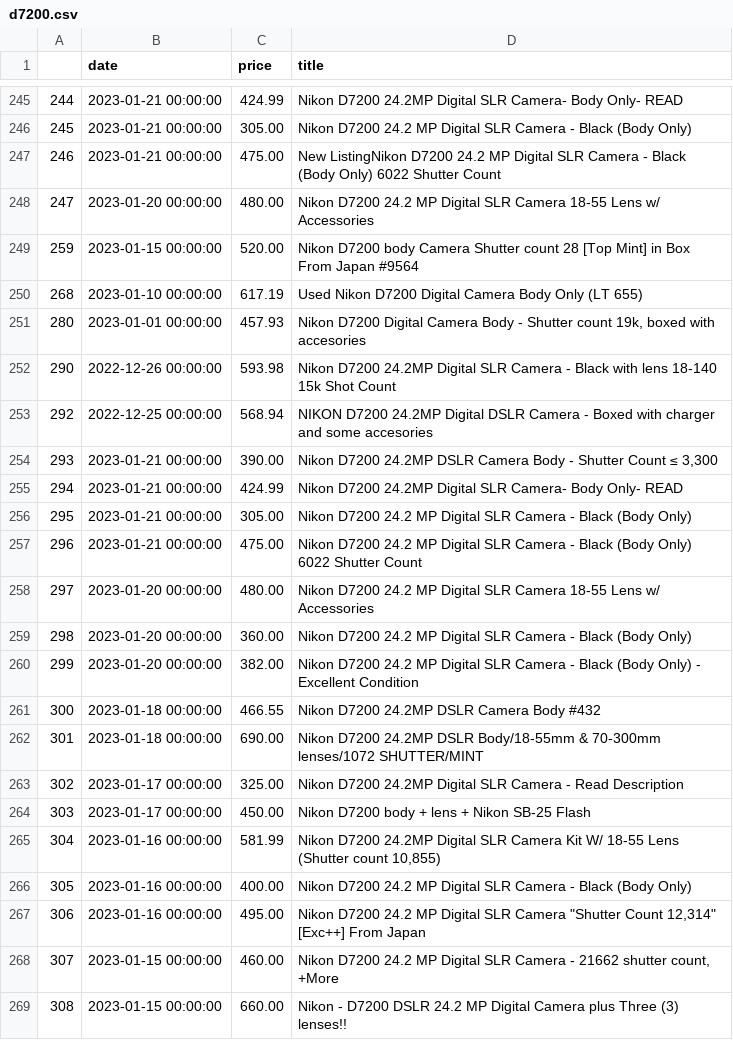
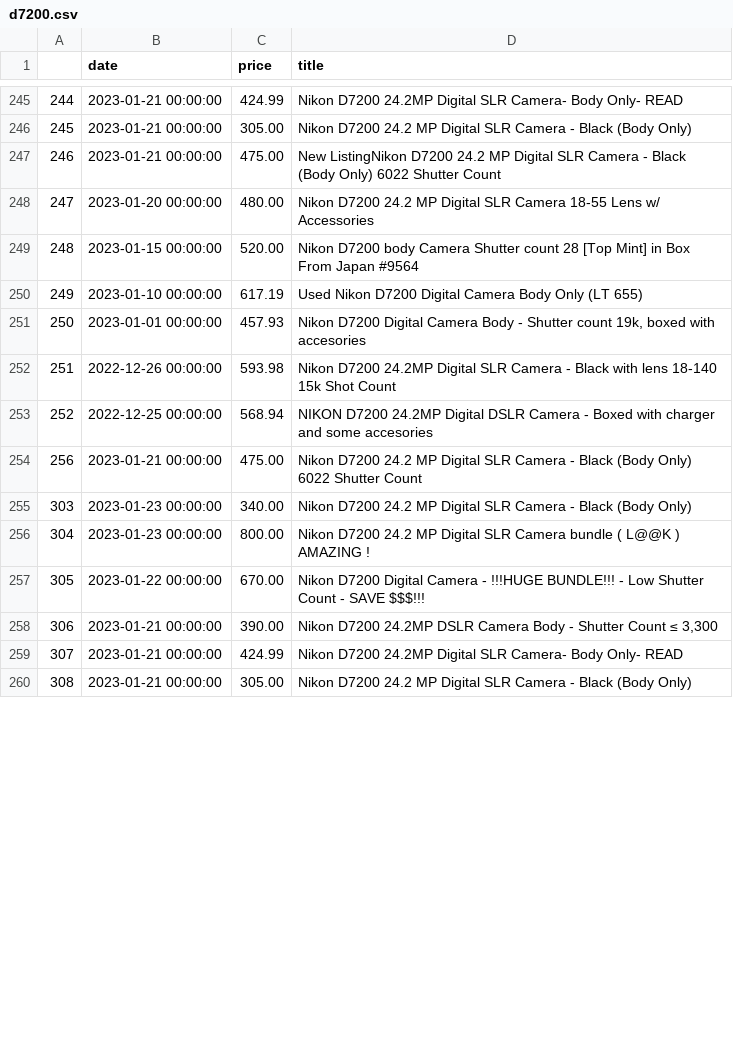
Before and after one commit to kobesar/ebaytracker, a CSV file: data/d7200.csv, drawn as a sheet; only a part is shown, gaps mark what is left out; the diff covers the shown part only.

```diff
--- a/data/d7200.csv
+++ b/data/d7200.csv
@@ -248,22 +248,13 @@
 247,2023-01-20 00:00:00,480.00,Nikon D7200 24.2 MP Digital SLR Camera 18-55 Lens w/ Accessories
-259,2023-01-15 00:00:00,520.00,Nikon D7200 body Camera Shutter count 28 [Top Mint] in Box From Japan #9564
-268,2023-01-10 00:00:00,617.19,Used Nikon D7200 Digital Camera Body Only (LT 655)
-280,2023-01-01 00:00:00,457.93,"Nikon D7200 Digital Camera Body - Shutter count 19k, boxed with accesories"
-290,2022-12-26 00:00:00,593.98,Nikon D7200 24.2MP Digital SLR Camera - Black with lens 18-140 15k Shot Count
-292,2022-12-25 00:00:00,568.94,NIKON D7200 24.2MP Digital DSLR Camera - Boxed with charger and some accesories
-293,2023-01-21 00:00:00,390.00,"Nikon D7200 24.2MP DSLR Camera Body - Shutter Count ≤ 3,300"
-294,2023-01-21 00:00:00,424.99,Nikon D7200 24.2MP Digital SLR Camera- Body Only- READ
-295,2023-01-21 00:00:00,305.00,Nikon D7200 24.2 MP Digital SLR Camera - Black (Body Only)
-296,2023-01-21 00:00:00,475.00,Nikon D7200 24.2 MP Digital SLR Camera - Black (Body Only)  6022 Shutter Count
-297,2023-01-20 00:00:00,480.00,Nikon D7200 24.2 MP Digital SLR Camera 18-55 Lens w/ Accessories
-298,2023-01-20 00:00:00,360.00,Nikon D7200 24.2 MP Digital SLR Camera - Black (Body Only)
-299,2023-01-20 00:00:00,382.00,Nikon D7200 24.2 MP Digital SLR Camera - Black (Body Only) - Excellent Condition
-300,2023-01-18 00:00:00,466.55,Nikon D7200 24.2MP DSLR Camera Body #432
-301,2023-01-18 00:00:00,690.00,Nikon D7200 24.2MP DSLR Body/18-55mm & 70-300mm lenses/1072 SHUTTER/MINT
-302,2023-01-17 00:00:00,325.00,Nikon D7200 24.2MP Digital SLR Camera - Read Description
-303,2023-01-17 00:00:00,450.00,Nikon D7200 body + lens + Nikon SB-25 Flash
-304,2023-01-16 00:00:00,581.99,"Nikon D7200 24.2MP Digital SLR Camera Kit W/ 18-55 Lens (Shutter count 10,855)"
-305,2023-01-16 00:00:00,400.00,Nikon D7200 24.2 MP Digital SLR Camera - Black (Body Only)
-306,2023-01-16 00:00:00,495.00,"Nikon D7200 24.2 MP Digital SLR Camera ""Shutter Count 12,314"" [Exc++] From Japan"
-307,2023-01-15 00:00:00,460.00,"Nikon D7200 24.2 MP Digital SLR Camera - 21662 shutter count, +More"
-308,2023-01-15 00:00:00,660.00,Nikon - D7200 DSLR 24.2 MP Digital Camera  plus Three (3) lenses!!
+248,2023-01-15 00:00:00,520.00,Nikon D7200 body Camera Shutter count 28 [Top Mint] in Box From Japan #9564
+249,2023-01-10 00:00:00,617.19,Used Nikon D7200 Digital Camera Body Only (LT 655)
+250,2023-01-01 00:00:00,457.93,"Nikon D7200 Digital Camera Body - Shutter count 19k, boxed with accesories"
+251,2022-12-26 00:00:00,593.98,Nikon D7200 24.2MP Digital SLR Camera - Black with lens 18-140 15k Shot Count
+252,2022-12-25 00:00:00,568.94,NIKON D7200 24.2MP Digital DSLR Camera - Boxed with charger and some accesories
+256,2023-01-21 00:00:00,475.00,Nikon D7200 24.2 MP Digital SLR Camera - Black (Body Only)  6022 Shutter Count
+303,2023-01-23 00:00:00,340.00,Nikon D7200 24.2 MP Digital SLR Camera - Black (Body Only)
+304,2023-01-23 00:00:00,800.00,Nikon D7200 24.2 MP Digital SLR Camera bundle  ( L@@K ) AMAZING !
+305,2023-01-22 00:00:00,670.00,Nikon D7200 Digital Camera - !!!HUGE BUNDLE!!! - Low Shutter Count - SAVE $$$!!!
+306,2023-01-21 00:00:00,390.00,"Nikon D7200 24.2MP DSLR Camera Body - Shutter Count ≤ 3,300"
+307,2023-01-21 00:00:00,424.99,Nikon D7200 24.2MP Digital SLR Camera- Body Only- READ
+308,2023-01-21 00:00:00,305.00,Nikon D7200 24.2 MP Digital SLR Camera - Black (Body Only)
```
Also changed, not shown: 9 added rows and 102 edited cells elsewhere in this file, data/full_data.csv, data/tamron2470.csv.
